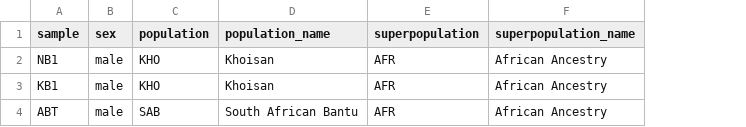
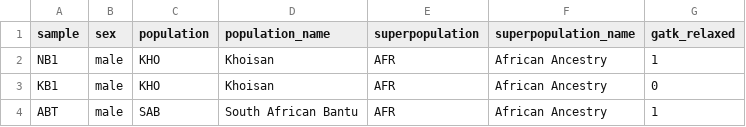
Before and after one commit to ekirving/refpanel, a TSV file: data/source/PRJNA46161/PRJNA46161-samples.tsv, drawn as a sheet; the diff names each change by its address in the sheet, - before the commit and + after, or states it on an @@ line.

Commit message:
added an optional flag to the samples metadata to relax some GATK validation checks

```diff
--- a/data/source/PRJNA46161/PRJNA46161-samples.tsv
+++ b/data/source/PRJNA46161/PRJNA46161-samples.tsv
+column G (gatk_relaxed), rows 2-4: 1 | 0 | 1
```
Also changed, not shown: 2 other files.
